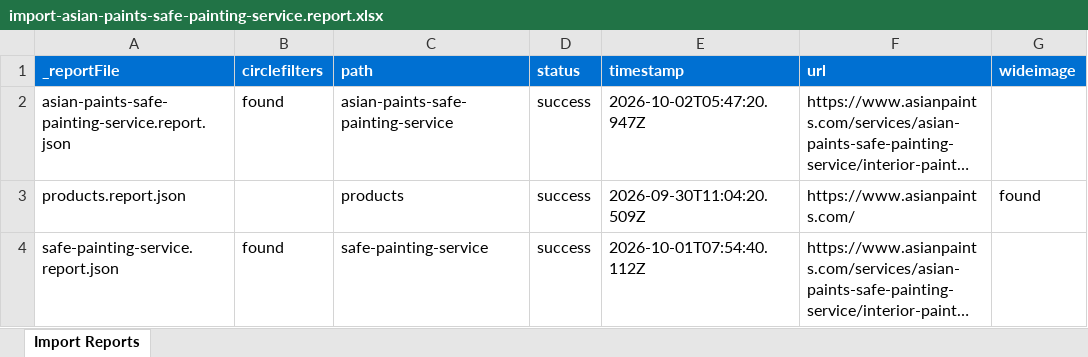
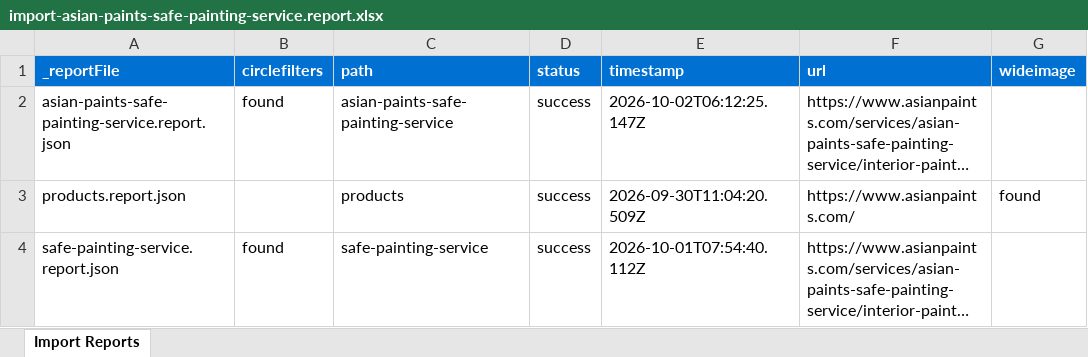
Before and after one commit to ankitap2412/eds, an Excel workbook: tools/importer/reports/import-asian-paints-safe-painting-service.report.xlsx, sheet Import Reports, drawn as a sheet; long unchanged cells end in …; values as stored, in another font and other column widths than the file's, no borders; the diff names each change by its address in the sheet, - before the commit and + after, or states it on an @@ line.

Commit message:
Add circlefilters block, update importer
Automated migration updates generated by Experience Modernization Agent.

Changed files: 5

```diff
--- a/tools/importer/reports/import-asian-paints-safe-painting-service.report.xlsx (sheet Import Reports)
+++ b/tools/importer/reports/import-asian-paints-safe-painting-service.report.xlsx (sheet Import Reports)
-E2 (timestamp): 2026-10-02T05:47:20.947Z
+E2 (timestamp): 2026-10-02T06:12:25.147Z
```
Also changed, not shown: 4 other files.
